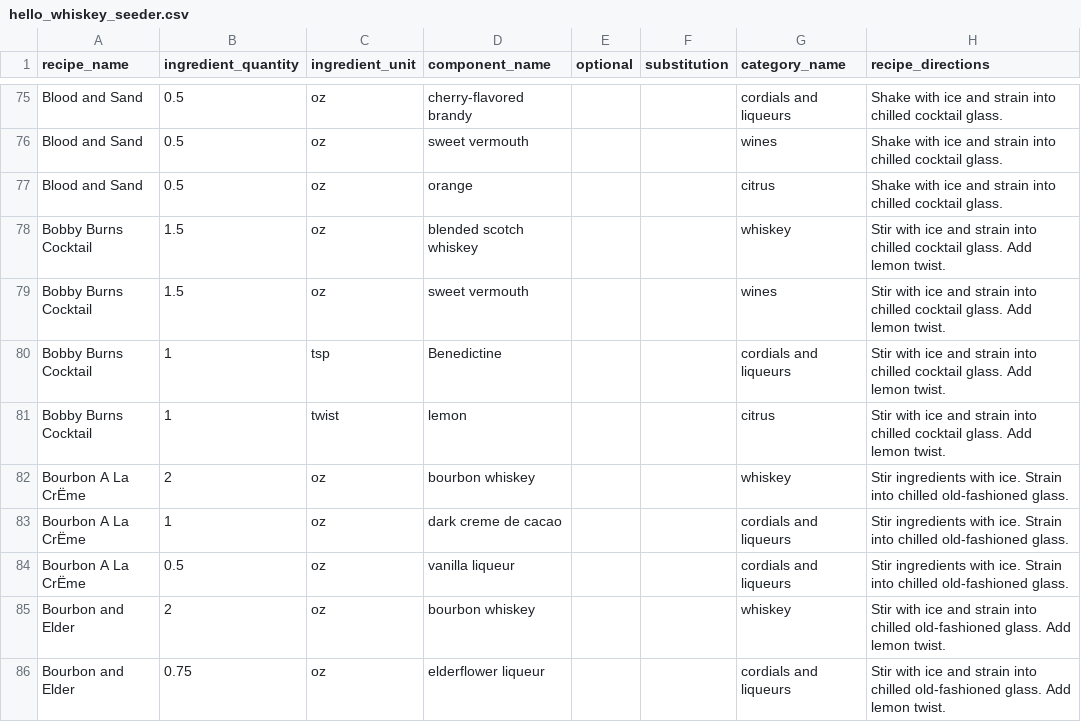
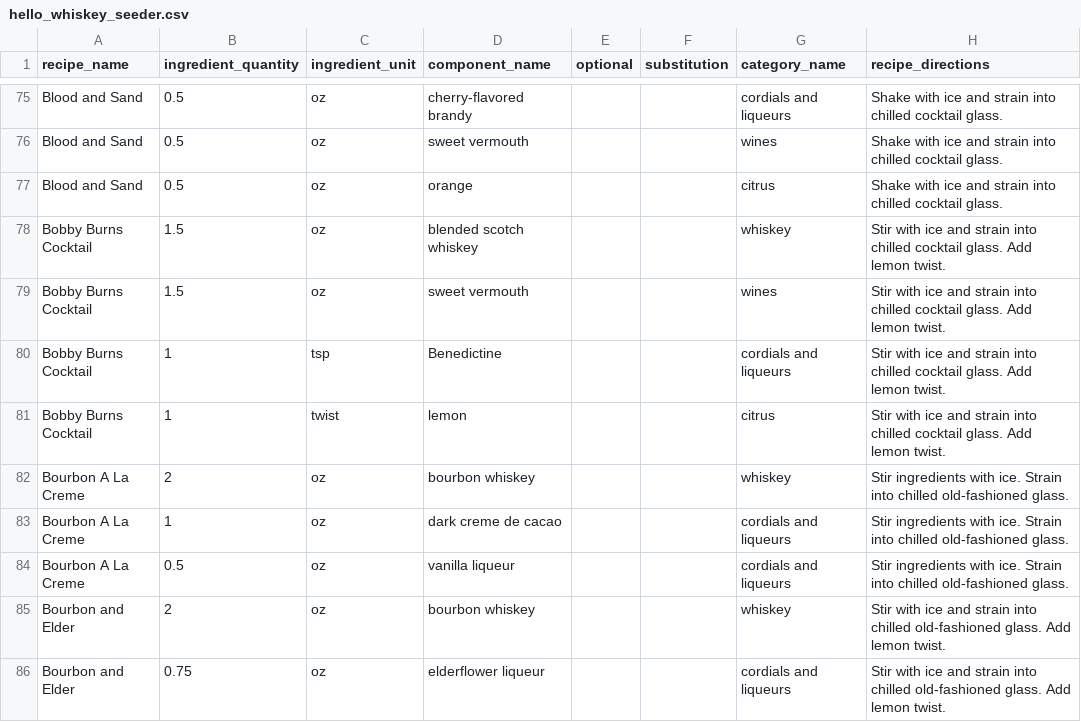
Before and after one commit to davidguerette/hello_whiskey, a CSV file: db/data/hello_whiskey_seeder.csv, drawn as a sheet; only a part is shown, gaps mark what is left out.

Commit message:
Fixed seeder typo

```diff
--- a/db/data/hello_whiskey_seeder.csv
+++ b/db/data/hello_whiskey_seeder.csv
@@ -81,5 +81,5 @@ Bobby Burns Cocktail,1,tsp,Benedictine,,,cordials and liqueurs,Stir with ice and
 Bobby Burns Cocktail,1,twist,lemon,,,citrus,Stir with ice and strain into chilled cocktail glass.  Add lemon twist.
-Bourbon A La CrËme,2,oz,bourbon whiskey,,,whiskey,Stir ingredients with ice.  Strain into chilled old-fashioned glass.
-Bourbon A La CrËme,1,oz,dark creme de cacao,,,cordials and liqueurs,Stir ingredients with ice.  Strain into chilled old-fashioned glass.
-Bourbon A La CrËme,0.5,oz,vanilla liqueur,,,cordials and liqueurs,Stir ingredients with ice.  Strain into chilled old-fashioned glass.
+Bourbon A La Creme,2,oz,bourbon whiskey,,,whiskey,Stir ingredients with ice.  Strain into chilled old-fashioned glass.
+Bourbon A La Creme,1,oz,dark creme de cacao,,,cordials and liqueurs,Stir ingredients with ice.  Strain into chilled old-fashioned glass.
+Bourbon A La Creme,0.5,oz,vanilla liqueur,,,cordials and liqueurs,Stir ingredients with ice.  Strain into chilled old-fashioned glass.
 Bourbon and Elder,2,oz,bourbon whiskey,,,whiskey,Stir with ice and strain into chilled old-fashioned glass.  Add lemon twist.
```
